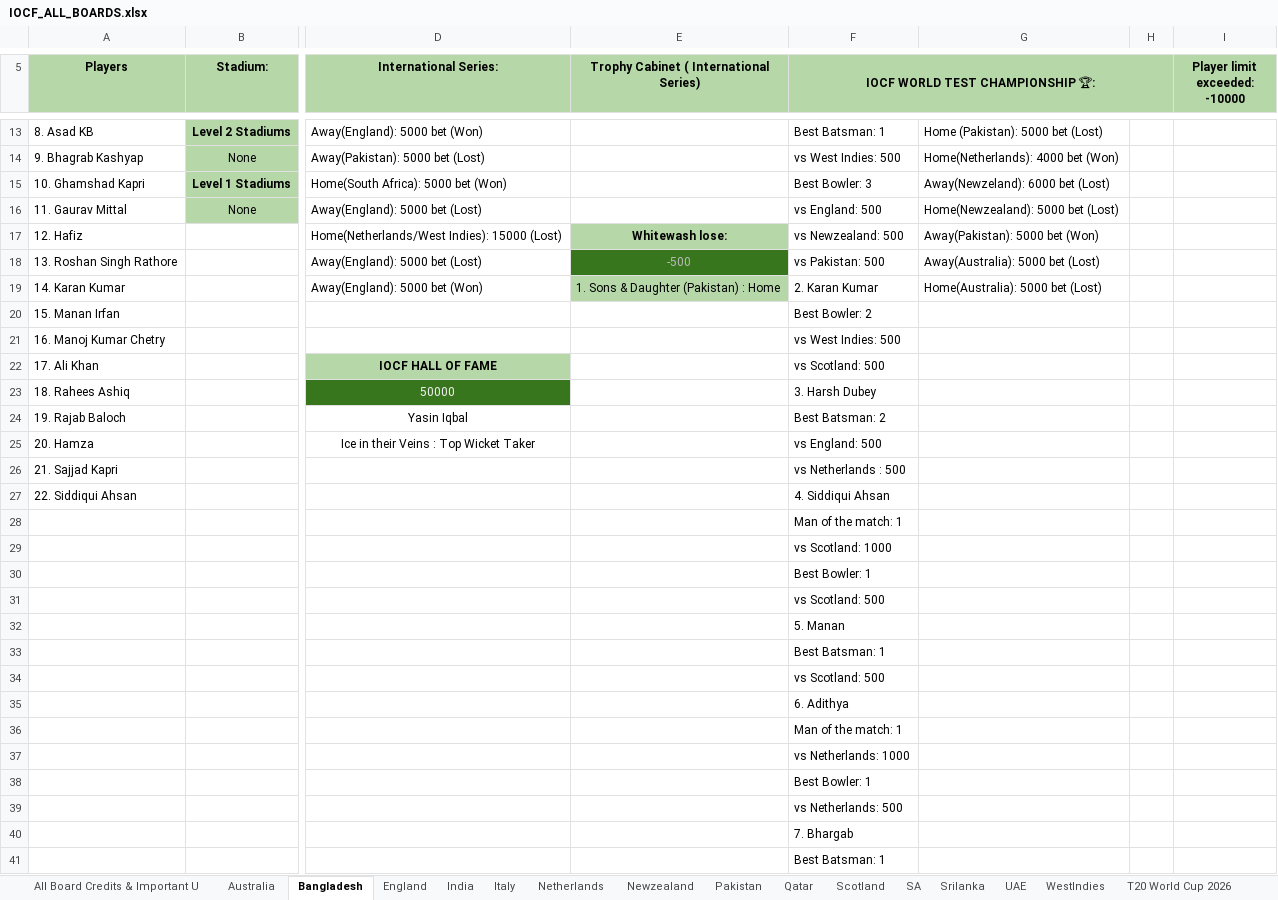
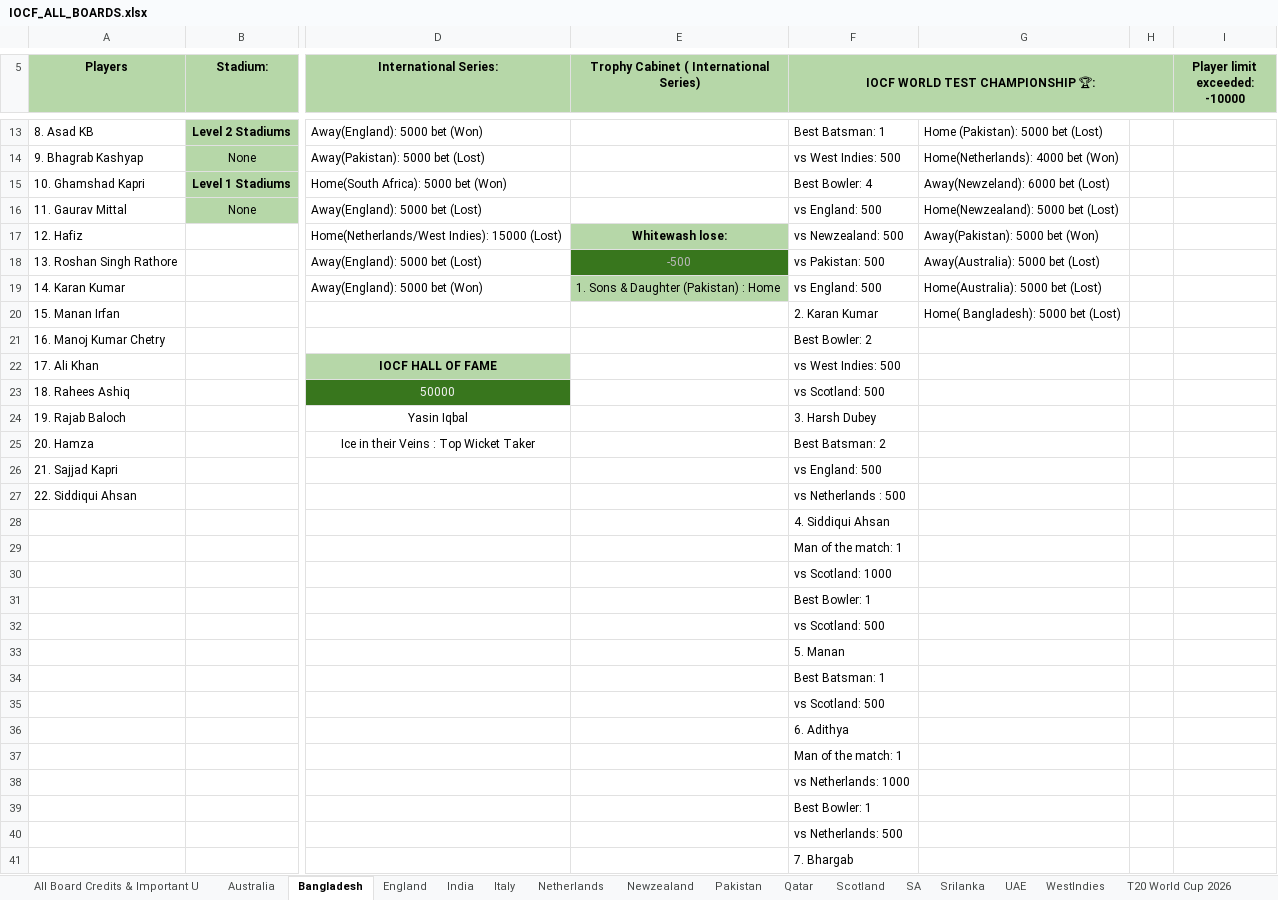
Before and after one commit to Nishanth-Ganiga/iocf-dashboard, an Excel workbook: server/IOCF_ALL_BOARDS.xlsx, sheet Bangladesh, drawn as a sheet; only a part is shown, gaps mark what is left out; values as stored, in another font and other column widths than the file's, no borders; charts and pictures not drawn; the diff covers the shown part only; the diff names each change by its address in the sheet, - before the commit and + after, or states it on an @@ line.

```diff
--- a/server/IOCF_ALL_BOARDS.xlsx (sheet Bangladesh)
+++ b/server/IOCF_ALL_BOARDS.xlsx (sheet Bangladesh)
-F15 (IOCF WORLD TEST CHAMPIONSHIP 🏆:): Best Bowler: 3
+F15 (IOCF WORLD TEST CHAMPIONSHIP 🏆:): Best Bowler: 4
-F19 (IOCF WORLD TEST CHAMPIONSHIP 🏆:): 2. Karan Kumar
+F19 (IOCF WORLD TEST CHAMPIONSHIP 🏆:): vs England: 500
-F20 (IOCF WORLD TEST CHAMPIONSHIP 🏆:): Best Bowler: 2
+F20 (IOCF WORLD TEST CHAMPIONSHIP 🏆:): 2. Karan Kumar
-G20: (empty)
+G20: Home( Bangladesh): 5000 bet (Lost)
-F21 (IOCF WORLD TEST CHAMPIONSHIP 🏆:): vs West Indies: 500
+F21 (IOCF WORLD TEST CHAMPIONSHIP 🏆:): Best Bowler: 2
-F22 (IOCF WORLD TEST CHAMPIONSHIP 🏆:): vs Scotland: 500
+F22 (IOCF WORLD TEST CHAMPIONSHIP 🏆:): vs West Indies: 500
-F23 (IOCF WORLD TEST CHAMPIONSHIP 🏆:): 3. Harsh Dubey
+F23 (IOCF WORLD TEST CHAMPIONSHIP 🏆:): vs Scotland: 500
-F24 (IOCF WORLD TEST CHAMPIONSHIP 🏆:): Best Batsman: 2
+F24 (IOCF WORLD TEST CHAMPIONSHIP 🏆:): 3. Harsh Dubey
-F25 (IOCF WORLD TEST CHAMPIONSHIP 🏆:): vs England: 500
+F25 (IOCF WORLD TEST CHAMPIONSHIP 🏆:): Best Batsman: 2
-F26 (IOCF WORLD TEST CHAMPIONSHIP 🏆:): vs Netherlands : 500
+F26 (IOCF WORLD TEST CHAMPIONSHIP 🏆:): vs England: 500
-F27 (IOCF WORLD TEST CHAMPIONSHIP 🏆:): 4. Siddiqui Ahsan
+F27 (IOCF WORLD TEST CHAMPIONSHIP 🏆:): vs Netherlands : 500
-F28 (IOCF WORLD TEST CHAMPIONSHIP 🏆:): Man of the match: 1
+F28 (IOCF WORLD TEST CHAMPIONSHIP 🏆:): 4. Siddiqui Ahsan
-F29 (IOCF WORLD TEST CHAMPIONSHIP 🏆:): vs Scotland: 1000
+F29 (IOCF WORLD TEST CHAMPIONSHIP 🏆:): Man of the match: 1
-F30 (IOCF WORLD TEST CHAMPIONSHIP 🏆:): Best Bowler: 1
+F30 (IOCF WORLD TEST CHAMPIONSHIP 🏆:): vs Scotland: 1000
-F31 (IOCF WORLD TEST CHAMPIONSHIP 🏆:): vs Scotland: 500
+F31 (IOCF WORLD TEST CHAMPIONSHIP 🏆:): Best Bowler: 1
-F32 (IOCF WORLD TEST CHAMPIONSHIP 🏆:): 5. Manan
+F32 (IOCF WORLD TEST CHAMPIONSHIP 🏆:): vs Scotland: 500
-F33 (IOCF WORLD TEST CHAMPIONSHIP 🏆:): Best Batsman: 1
+F33 (IOCF WORLD TEST CHAMPIONSHIP 🏆:): 5. Manan
-F34 (IOCF WORLD TEST CHAMPIONSHIP 🏆:): vs Scotland: 500
+F34 (IOCF WORLD TEST CHAMPIONSHIP 🏆:): Best Batsman: 1
-F35 (IOCF WORLD TEST CHAMPIONSHIP 🏆:): 6. Adithya
+F35 (IOCF WORLD TEST CHAMPIONSHIP 🏆:): vs Scotland: 500
-F36 (IOCF WORLD TEST CHAMPIONSHIP 🏆:): Man of the match: 1
+F36 (IOCF WORLD TEST CHAMPIONSHIP 🏆:): 6. Adithya
-F37 (IOCF WORLD TEST CHAMPIONSHIP 🏆:): vs Netherlands: 1000
+F37 (IOCF WORLD TEST CHAMPIONSHIP 🏆:): Man of the match: 1
-F38 (IOCF WORLD TEST CHAMPIONSHIP 🏆:): Best Bowler: 1
+F38 (IOCF WORLD TEST CHAMPIONSHIP 🏆:): vs Netherlands: 1000
-F39 (IOCF WORLD TEST CHAMPIONSHIP 🏆:): vs Netherlands: 500
+F39 (IOCF WORLD TEST CHAMPIONSHIP 🏆:): Best Bowler: 1
-F40 (IOCF WORLD TEST CHAMPIONSHIP 🏆:): 7. Bhargab
+F40 (IOCF WORLD TEST CHAMPIONSHIP 🏆:): vs Netherlands: 500
-F41 (IOCF WORLD TEST CHAMPIONSHIP 🏆:): Best Batsman: 1
+F41 (IOCF WORLD TEST CHAMPIONSHIP 🏆:): 7. Bhargab
```
Also changed, not shown: 1 added row, 1 removed row and 6 edited cells elsewhere in this sheet, sheet Newzealand, sheet England, sheet India, sheet IOCF EURO CUP, sheet Series Matches, sheet SPL 2026, 12 more sheets, formulas that keep their value, 3 other files.
